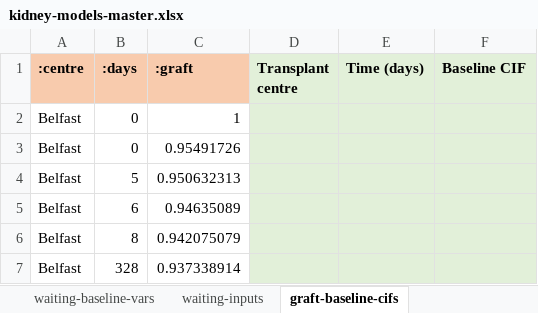
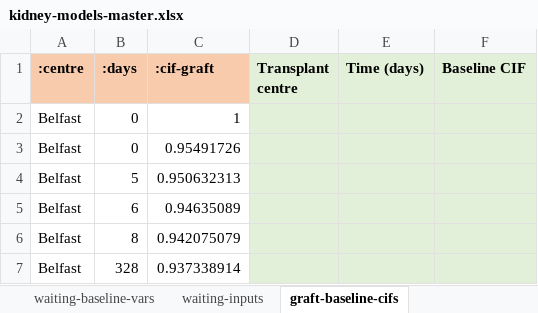
Before and after one commit to WintonCentre/kcp, an Excel workbook: resources/kidney-models-master.xlsx, sheet graft-baseline-cifs, drawn as a sheet; only a part is shown; values as stored, in another font and other column widths than the file's, no borders; the diff names each change by its address in the sheet, - before the commit and + after, or states it on an @@ line.

```diff
--- a/resources/kidney-models-master.xlsx (sheet graft-baseline-cifs)
+++ b/resources/kidney-models-master.xlsx (sheet graft-baseline-cifs)
-C1: :graft
+C1: :cif-graft
```
Also changed, not shown: sheet graft-inputs, sheet survival-inputs, sheet waiting-inputs, 5 other files.
